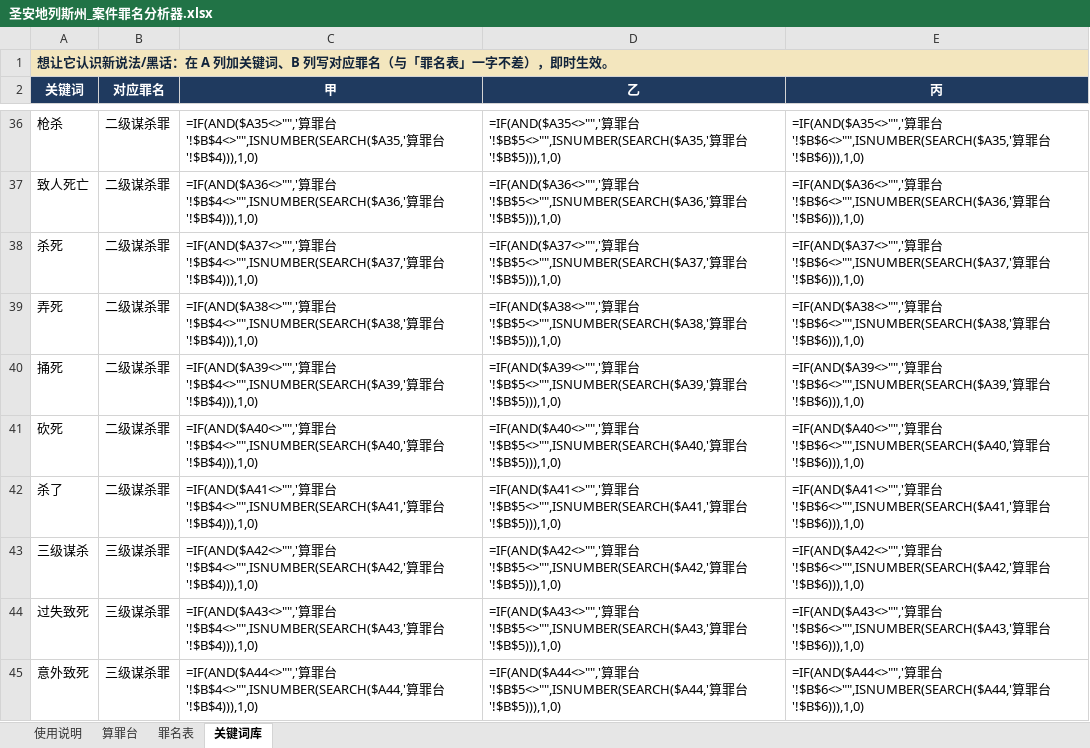
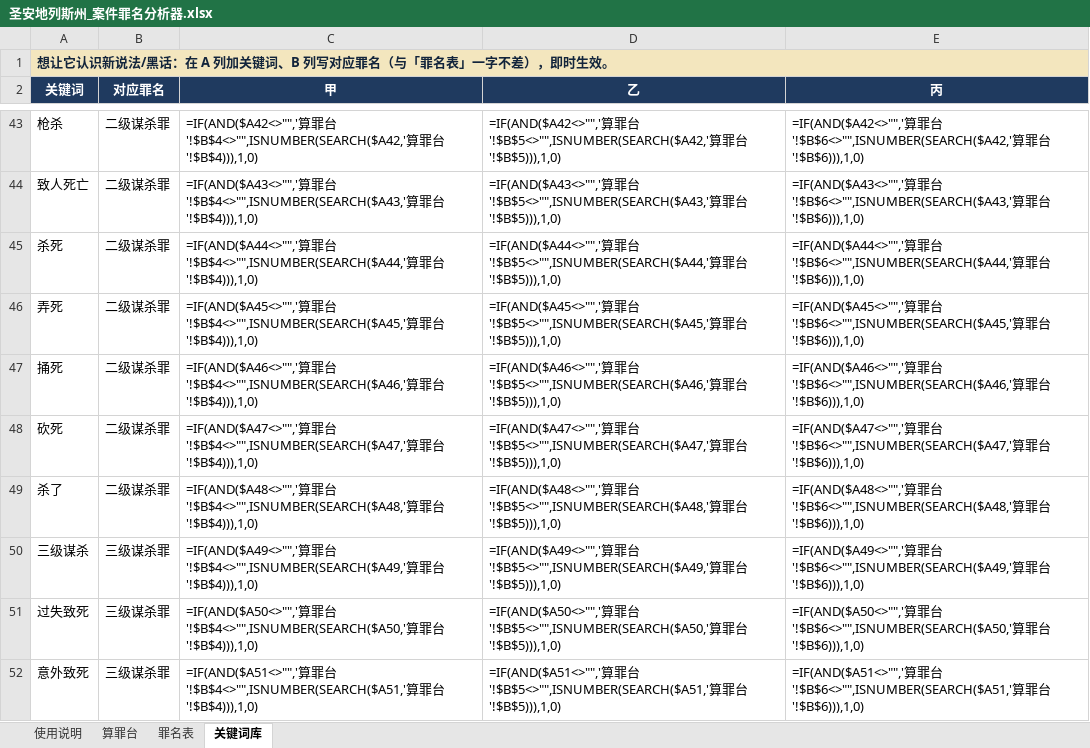
Before and after one commit to FizzyKing14/China-Hawks, an Excel workbook: fivem_case_analyzer/圣安地列斯州_案件罪名分析器.xlsx, sheet 关键词库, drawn as a sheet; only a part is shown, gaps mark what is left out; values as stored, in another font and other column widths than the file's, no borders; formulas without a stored value are shown as written; addresses are those after the commit; the diff covers the shown part only; the diff names each change by its address in the sheet, - before the commit and + after, or states it on an @@ line.

```diff
--- a/fivem_case_analyzer/圣安地列斯州_案件罪名分析器.xlsx (sheet 关键词库)
+++ b/fivem_case_analyzer/圣安地列斯州_案件罪名分析器.xlsx (sheet 关键词库)
-C43 (甲): =IF(AND($A35<>"",'算罪台'!$B$4<>"",ISNUMBER(SEARCH($A35,'算罪…
+C43 (甲): =IF(AND($A42<>"",'算罪台'!$B$4<>"",ISNUMBER(SEARCH($A42,'算罪…
-D43 (乙): =IF(AND($A35<>"",'算罪台'!$B$5<>"",ISNUMBER(SEARCH($A35,'算罪…
+D43 (乙): =IF(AND($A42<>"",'算罪台'!$B$5<>"",ISNUMBER(SEARCH($A42,'算罪…
-E43 (丙): =IF(AND($A35<>"",'算罪台'!$B$6<>"",ISNUMBER(SEARCH($A35,'算罪…
+E43 (丙): =IF(AND($A42<>"",'算罪台'!$B$6<>"",ISNUMBER(SEARCH($A42,'算罪…
-C44 (甲): =IF(AND($A36<>"",'算罪台'!$B$4<>"",ISNUMBER(SEARCH($A36,'算罪…
+C44 (甲): =IF(AND($A43<>"",'算罪台'!$B$4<>"",ISNUMBER(SEARCH($A43,'算罪…
-D44 (乙): =IF(AND($A36<>"",'算罪台'!$B$5<>"",ISNUMBER(SEARCH($A36,'算罪…
+D44 (乙): =IF(AND($A43<>"",'算罪台'!$B$5<>"",ISNUMBER(SEARCH($A43,'算罪…
-E44 (丙): =IF(AND($A36<>"",'算罪台'!$B$6<>"",ISNUMBER(SEARCH($A36,'算罪…
+E44 (丙): =IF(AND($A43<>"",'算罪台'!$B$6<>"",ISNUMBER(SEARCH($A43,'算罪…
-C45 (甲): =IF(AND($A37<>"",'算罪台'!$B$4<>"",ISNUMBER(SEARCH($A37,'算罪…
+C45 (甲): =IF(AND($A44<>"",'算罪台'!$B$4<>"",ISNUMBER(SEARCH($A44,'算罪…
-D45 (乙): =IF(AND($A37<>"",'算罪台'!$B$5<>"",ISNUMBER(SEARCH($A37,'算罪…
+D45 (乙): =IF(AND($A44<>"",'算罪台'!$B$5<>"",ISNUMBER(SEARCH($A44,'算罪…
-E45 (丙): =IF(AND($A37<>"",'算罪台'!$B$6<>"",ISNUMBER(SEARCH($A37,'算罪…
+E45 (丙): =IF(AND($A44<>"",'算罪台'!$B$6<>"",ISNUMBER(SEARCH($A44,'算罪…
-C46 (甲): =IF(AND($A38<>"",'算罪台'!$B$4<>"",ISNUMBER(SEARCH($A38,'算罪…
+C46 (甲): =IF(AND($A45<>"",'算罪台'!$B$4<>"",ISNUMBER(SEARCH($A45,'算罪…
-D46 (乙): =IF(AND($A38<>"",'算罪台'!$B$5<>"",ISNUMBER(SEARCH($A38,'算罪…
+D46 (乙): =IF(AND($A45<>"",'算罪台'!$B$5<>"",ISNUMBER(SEARCH($A45,'算罪…
-E46 (丙): =IF(AND($A38<>"",'算罪台'!$B$6<>"",ISNUMBER(SEARCH($A38,'算罪…
+E46 (丙): =IF(AND($A45<>"",'算罪台'!$B$6<>"",ISNUMBER(SEARCH($A45,'算罪…
-C47 (甲): =IF(AND($A39<>"",'算罪台'!$B$4<>"",ISNUMBER(SEARCH($A39,'算罪…
+C47 (甲): =IF(AND($A46<>"",'算罪台'!$B$4<>"",ISNUMBER(SEARCH($A46,'算罪…
-D47 (乙): =IF(AND($A39<>"",'算罪台'!$B$5<>"",ISNUMBER(SEARCH($A39,'算罪…
+D47 (乙): =IF(AND($A46<>"",'算罪台'!$B$5<>"",ISNUMBER(SEARCH($A46,'算罪…
-E47 (丙): =IF(AND($A39<>"",'算罪台'!$B$6<>"",ISNUMBER(SEARCH($A39,'算罪…
+E47 (丙): =IF(AND($A46<>"",'算罪台'!$B$6<>"",ISNUMBER(SEARCH($A46,'算罪…
-C48 (甲): =IF(AND($A40<>"",'算罪台'!$B$4<>"",ISNUMBER(SEARCH($A40,'算罪…
+C48 (甲): =IF(AND($A47<>"",'算罪台'!$B$4<>"",ISNUMBER(SEARCH($A47,'算罪…
-D48 (乙): =IF(AND($A40<>"",'算罪台'!$B$5<>"",ISNUMBER(SEARCH($A40,'算罪…
+D48 (乙): =IF(AND($A47<>"",'算罪台'!$B$5<>"",ISNUMBER(SEARCH($A47,'算罪…
-E48 (丙): =IF(AND($A40<>"",'算罪台'!$B$6<>"",ISNUMBER(SEARCH($A40,'算罪…
+E48 (丙): =IF(AND($A47<>"",'算罪台'!$B$6<>"",ISNUMBER(SEARCH($A47,'算罪…
-C49 (甲): =IF(AND($A41<>"",'算罪台'!$B$4<>"",ISNUMBER(SEARCH($A41,'算罪…
+C49 (甲): =IF(AND($A48<>"",'算罪台'!$B$4<>"",ISNUMBER(SEARCH($A48,'算罪…
-D49 (乙): =IF(AND($A41<>"",'算罪台'!$B$5<>"",ISNUMBER(SEARCH($A41,'算罪…
+D49 (乙): =IF(AND($A48<>"",'算罪台'!$B$5<>"",ISNUMBER(SEARCH($A48,'算罪…
-E49 (丙): =IF(AND($A41<>"",'算罪台'!$B$6<>"",ISNUMBER(SEARCH($A41,'算罪…
+E49 (丙): =IF(AND($A48<>"",'算罪台'!$B$6<>"",ISNUMBER(SEARCH($A48,'算罪…
-C50 (甲): =IF(AND($A42<>"",'算罪台'!$B$4<>"",ISNUMBER(SEARCH($A42,'算罪…
+C50 (甲): =IF(AND($A49<>"",'算罪台'!$B$4<>"",ISNUMBER(SEARCH($A49,'算罪…
-D50 (乙): =IF(AND($A42<>"",'算罪台'!$B$5<>"",ISNUMBER(SEARCH($A42,'算罪…
+D50 (乙): =IF(AND($A49<>"",'算罪台'!$B$5<>"",ISNUMBER(SEARCH($A49,'算罪…
-E50 (丙): =IF(AND($A42<>"",'算罪台'!$B$6<>"",ISNUMBER(SEARCH($A42,'算罪…
+E50 (丙): =IF(AND($A49<>"",'算罪台'!$B$6<>"",ISNUMBER(SEARCH($A49,'算罪…
-C51 (甲): =IF(AND($A43<>"",'算罪台'!$B$4<>"",ISNUMBER(SEARCH($A43,'算罪…
+C51 (甲): =IF(AND($A50<>"",'算罪台'!$B$4<>"",ISNUMBER(SEARCH($A50,'算罪…
-D51 (乙): =IF(AND($A43<>"",'算罪台'!$B$5<>"",ISNUMBER(SEARCH($A43,'算罪…
+D51 (乙): =IF(AND($A50<>"",'算罪台'!$B$5<>"",ISNUMBER(SEARCH($A50,'算罪…
-E51 (丙): =IF(AND($A43<>"",'算罪台'!$B$6<>"",ISNUMBER(SEARCH($A43,'算罪…
+E51 (丙): =IF(AND($A50<>"",'算罪台'!$B$6<>"",ISNUMBER(SEARCH($A50,'算罪…
-C52 (甲): =IF(AND($A44<>"",'算罪台'!$B$4<>"",ISNUMBER(SEARCH($A44,'算罪…
+C52 (甲): =IF(AND($A51<>"",'算罪台'!$B$4<>"",ISNUMBER(SEARCH($A51,'算罪…
-D52 (乙): =IF(AND($A44<>"",'算罪台'!$B$5<>"",ISNUMBER(SEARCH($A44,'算罪…
+D52 (乙): =IF(AND($A51<>"",'算罪台'!$B$5<>"",ISNUMBER(SEARCH($A51,'算罪…
-E52 (丙): =IF(AND($A44<>"",'算罪台'!$B$6<>"",ISNUMBER(SEARCH($A44,'算罪…
+E52 (丙): =IF(AND($A51<>"",'算罪台'!$B$6<>"",ISNUMBER(SEARCH($A51,'算罪…
```
Also changed, not shown: 21 added rows, 4 removed rows and 1377 edited cells elsewhere in this sheet, sheet 罪名表, hidden cells, 2 other files.
